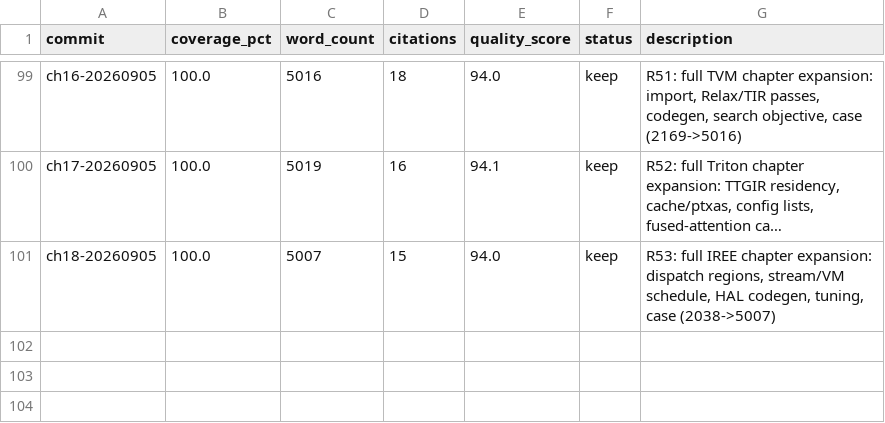
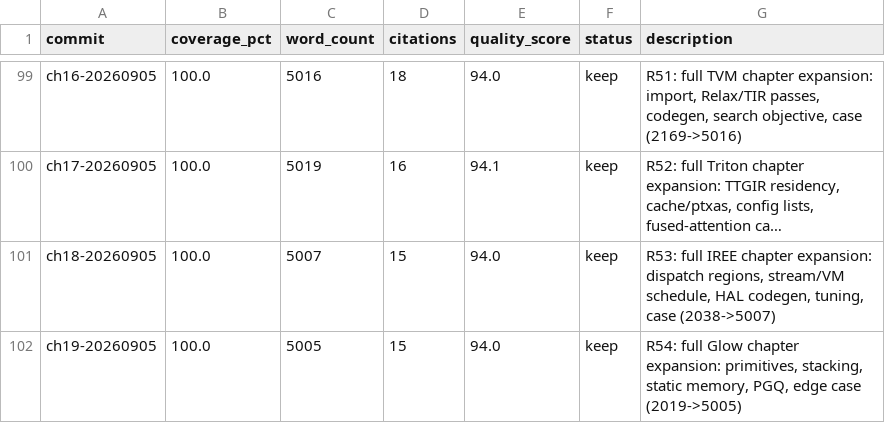
Before and after one commit to chenxingqiang/auto-loops-books, a TSV file: book_results.tsv, drawn as a sheet; only a part is shown, gaps mark what is left out; long unchanged cells end in …; the diff names each change by its address in the sheet, - before the commit and + after, or states it on an @@ line.

Commit message:
Loop R54: ch19 Glow ready at 5005w with edge-AOT depth

```diff
--- a/book_results.tsv
+++ b/book_results.tsv
+row 102: ch19-20260905 | 100.0 | 5005 | 15 | 94.0 | keep | R54: full Glow chapter expansion: primitives, stacking, static memory, PGQ, edge case (2019->5005)
```
Also changed, not shown: 2 other files.
